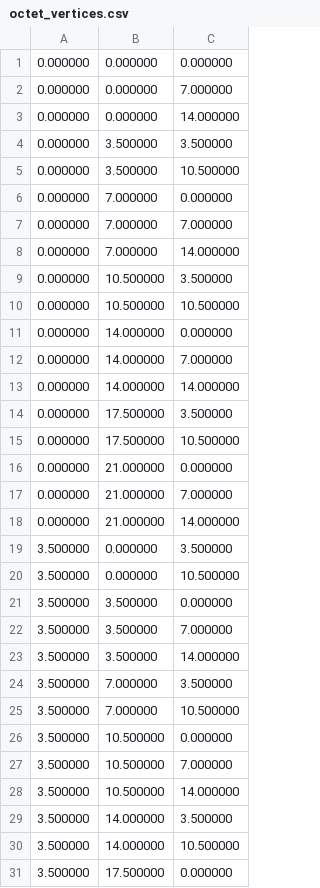
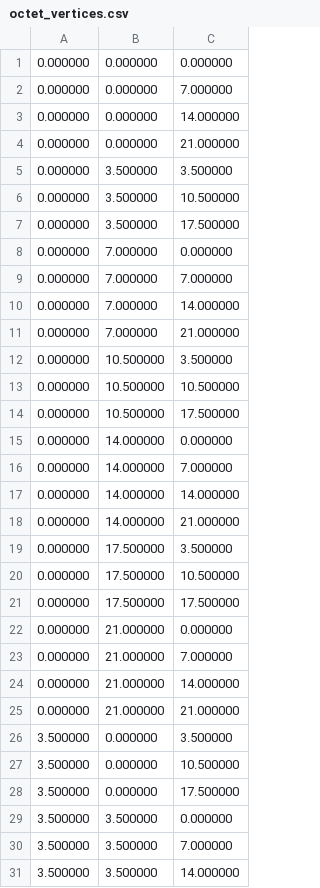
Before and after one commit to jared2183/AERO, a CSV file: examples/Octet Lattice 3x3x3/Input/octet_vertices.csv, drawn as a sheet; only a part is shown; the shorter side is filled out with more unchanged rows; the diff covers the shown part only; the diff names each change by its address in the sheet, - before the commit and + after, or states it on an @@ line.

```diff
--- a/examples/Octet Lattice 3x3x3/Input/octet_vertices.csv
+++ b/examples/Octet Lattice 3x3x3/Input/octet_vertices.csv
+row 4: 0.000000 | 0.000000 | 21.000000
+row 7: 0.000000 | 3.500000 | 17.500000
+row 11: 0.000000 | 7.000000 | 21.000000
+row 14: 0.000000 | 10.500000 | 17.500000
+row 18: 0.000000 | 14.000000 | 21.000000
+row 21: 0.000000 | 17.500000 | 17.500000
+row 25: 0.000000 | 21.000000 | 21.000000
+row 28: 3.500000 | 0.000000 | 17.500000
```
Also changed, not shown: 41 added rows elsewhere in this file, examples/Octet Lattice 3x3x3/Input/octet_edges.csv, 5 other files.
